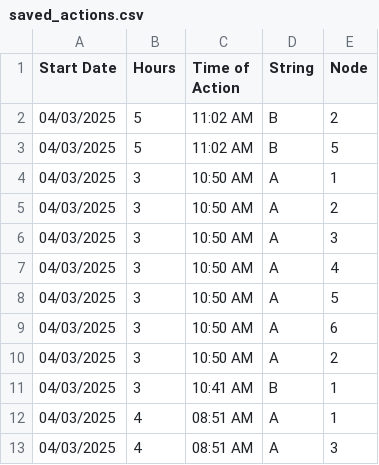
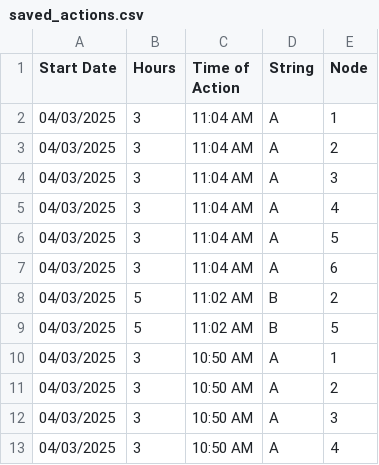
Before and after one commit to hectorpena19/SmartWaterRepo, a CSV file: saved_actions.csv, drawn as a sheet; only a part is shown; the shorter side is filled out with more unchanged rows.

Commit message:
Updated saved_actions.csv

```diff
--- a/saved_actions.csv
+++ b/saved_actions.csv
@@ -1,2 +1,8 @@
 Start Date,Hours,Time of Action,String,Node
+04/03/2025,3,11:04 AM,A,1
+04/03/2025,3,11:04 AM,A,2
+04/03/2025,3,11:04 AM,A,3
+04/03/2025,3,11:04 AM,A,4
+04/03/2025,3,11:04 AM,A,5
+04/03/2025,3,11:04 AM,A,6
 04/03/2025,5,11:02 AM,B,2
```
